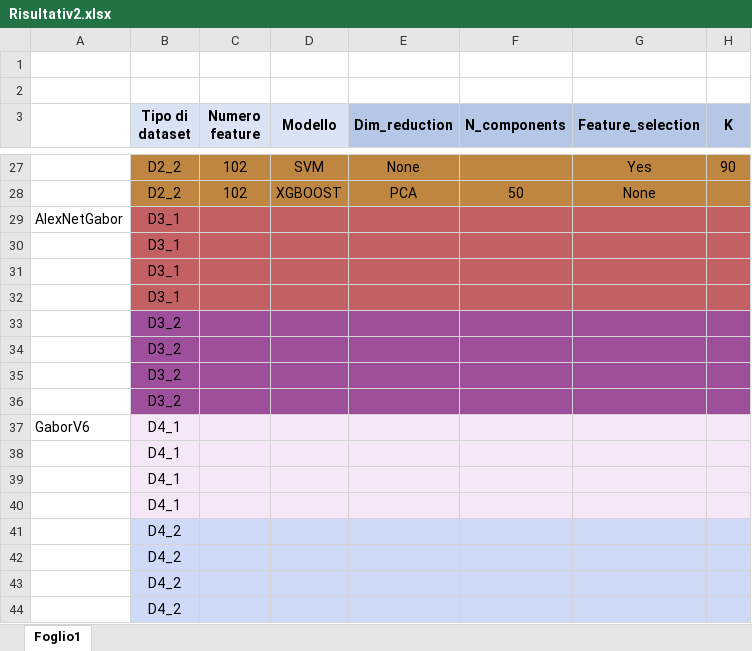
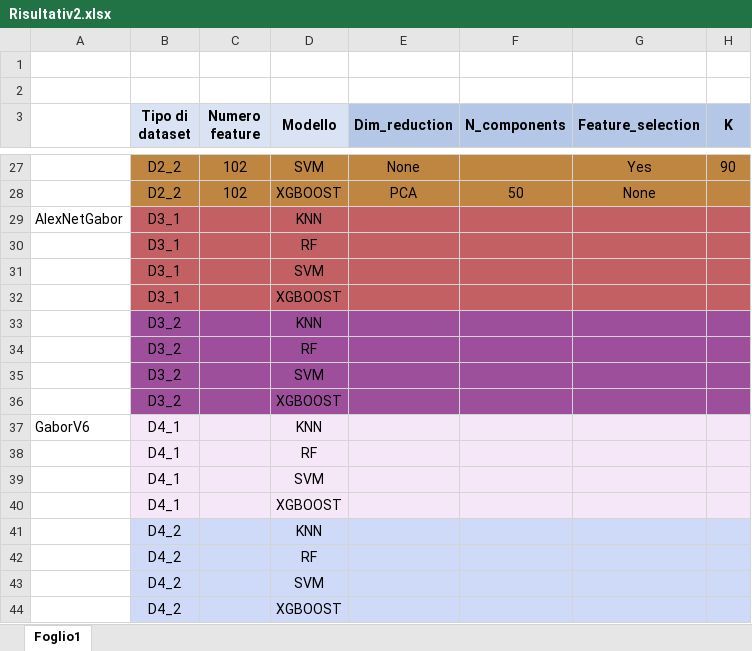
Before and after one commit to MarcoCaruso02/plantvillage, an Excel workbook: ML/Risultativ2/Risultativ2.xlsx, sheet Foglio1, drawn as a sheet; only a part is shown, gaps mark what is left out; values as stored, in another font and other column widths than the file's, no borders; the diff names each change by its address in the sheet, - before the commit and + after, or states it on an @@ line.

Commit message:
Update Risultativ2.xlsx

```diff
--- a/ML/Risultativ2/Risultativ2.xlsx (sheet Foglio1)
+++ b/ML/Risultativ2/Risultativ2.xlsx (sheet Foglio1)
-D29 (Modello): (empty)
+D29 (Modello): KNN
-D30 (Modello): (empty)
+D30 (Modello): RF
-D31 (Modello): (empty)
+D31 (Modello): SVM
-D32 (Modello): (empty)
+D32 (Modello): XGBOOST
-D33 (Modello): (empty)
+D33 (Modello): KNN
-D34 (Modello): (empty)
+D34 (Modello): RF
-D35 (Modello): (empty)
+D35 (Modello): SVM
-D36 (Modello): (empty)
+D36 (Modello): XGBOOST
-D37 (Modello): (empty)
+D37 (Modello): KNN
-D38 (Modello): (empty)
+D38 (Modello): RF
-D39 (Modello): (empty)
+D39 (Modello): SVM
-D40 (Modello): (empty)
+D40 (Modello): XGBOOST
-D41 (Modello): (empty)
+D41 (Modello): KNN
-D42 (Modello): (empty)
+D42 (Modello): RF
-D43 (Modello): (empty)
+D43 (Modello): SVM
-D44 (Modello): (empty)
+D44 (Modello): XGBOOST
```
